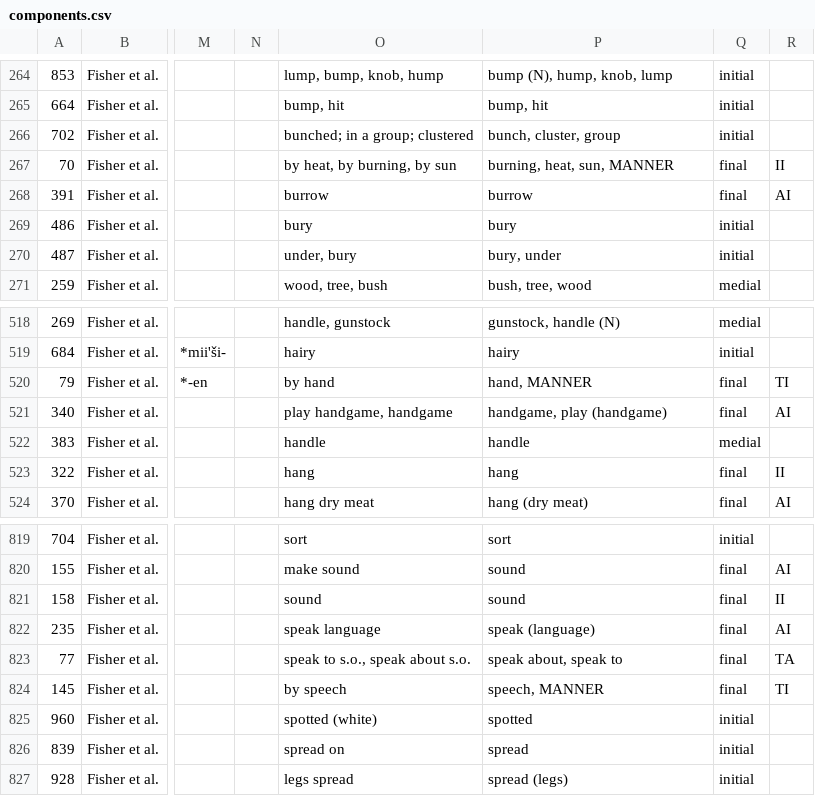
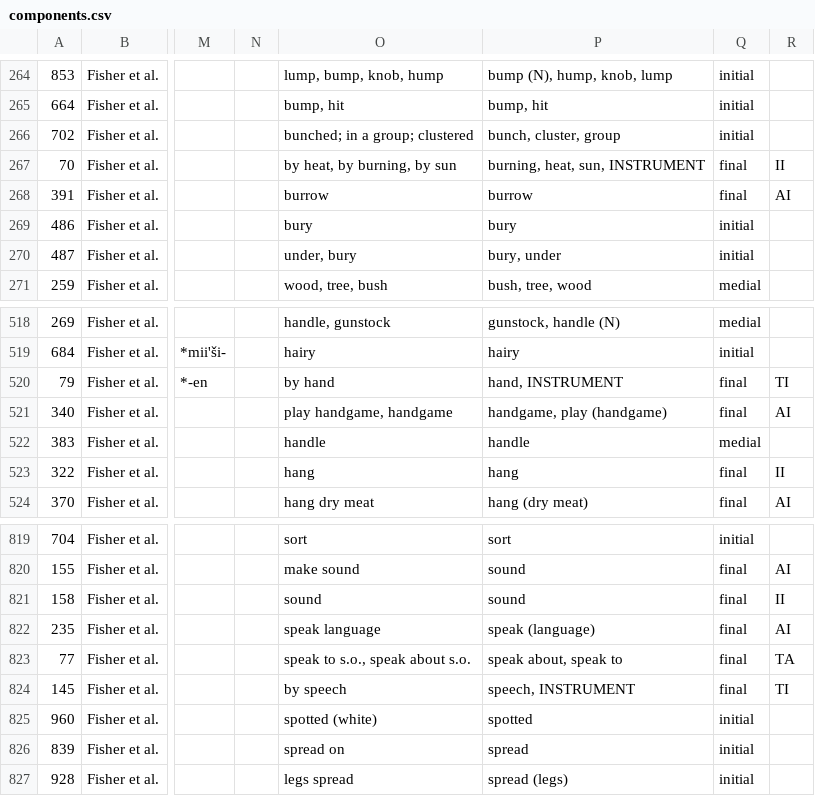
Before and after one commit to dwhieb/Nisinoon, a CSV file: csv/Cheyenne/components.csv, drawn as a sheet; only a part is shown, gaps mark what is left out; the diff covers the shown part only; the diff names each change by its address in the sheet, - before the commit and + after, or states it on an @@ line.

```diff
--- a/csv/Cheyenne/components.csv
+++ b/csv/Cheyenne/components.csv
-P267: burning, heat, sun, MANNER
+P267: burning, heat, sun, INSTRUMENT
-P520: hand, MANNER
+P520: hand, INSTRUMENT
-P824: speech, MANNER
+P824: speech, INSTRUMENT
```
Also changed, not shown: 12 edited cells elsewhere in this file, csv/Abenaki_Western/tokens.csv, csv/Arapaho/components.csv, 22 other files.
